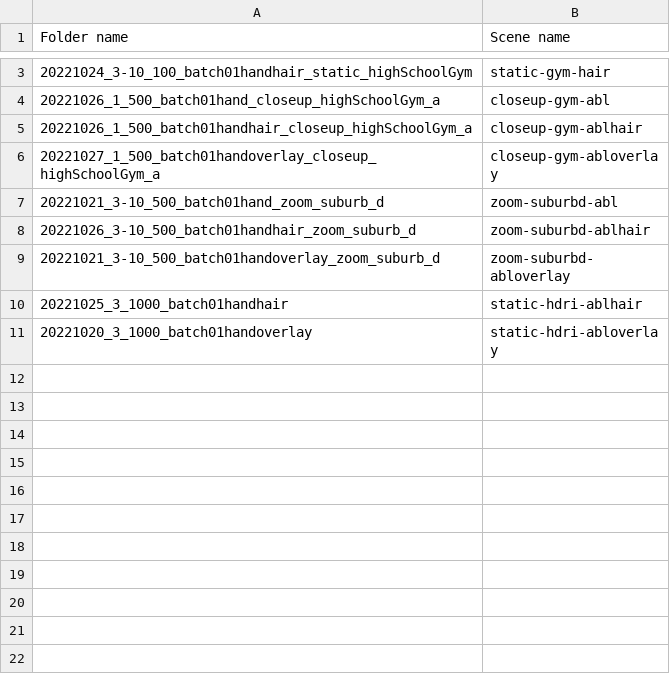
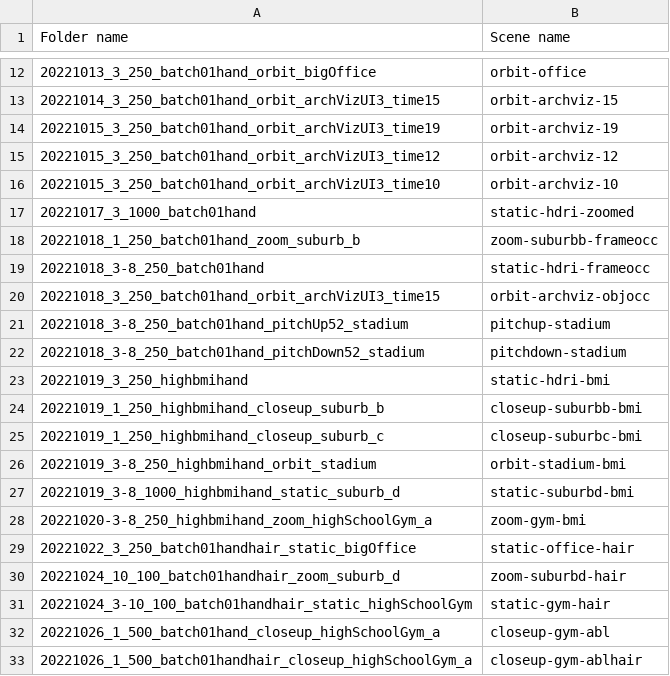
Before and after one commit to pixelite1201/BEDLAM, a CSV file: data_processing/bedlam_scene_names.csv, drawn as a sheet; only a part is shown, gaps mark what is left out; the shorter side is filled out with more unchanged rows; the diff covers the shown part only.

Commit message:
Added all scenes

```diff
--- a/data_processing/bedlam_scene_names.csv
+++ b/data_processing/bedlam_scene_names.csv
@@ -3 +12,20 @@ Folder name,Scene name
+20221013_3_250_batch01hand_orbit_bigOffice,orbit-office
+20221014_3_250_batch01hand_orbit_archVizUI3_time15,orbit-archviz-15
+20221015_3_250_batch01hand_orbit_archVizUI3_time19,orbit-archviz-19
+20221015_3_250_batch01hand_orbit_archVizUI3_time12,orbit-archviz-12
+20221015_3_250_batch01hand_orbit_archVizUI3_time10,orbit-archviz-10
+20221017_3_1000_batch01hand,static-hdri-zoomed
+20221018_1_250_batch01hand_zoom_suburb_b,zoom-suburbb-frameocc
+20221018_3-8_250_batch01hand,static-hdri-frameocc
+20221018_3_250_batch01hand_orbit_archVizUI3_time15,orbit-archviz-objocc
+20221018_3-8_250_batch01hand_pitchUp52_stadium,pitchup-stadium
+20221018_3-8_250_batch01hand_pitchDown52_stadium,pitchdown-stadium
+20221019_3_250_highbmihand,static-hdri-bmi
+20221019_1_250_highbmihand_closeup_suburb_b,closeup-suburbb-bmi
+20221019_1_250_highbmihand_closeup_suburb_c,closeup-suburbc-bmi
+20221019_3-8_250_highbmihand_orbit_stadium,orbit-stadium-bmi
+20221019_3-8_1000_highbmihand_static_suburb_d,static-suburbd-bmi
+20221020-3-8_250_highbmihand_zoom_highSchoolGym_a,zoom-gym-bmi
+20221022_3_250_batch01handhair_static_bigOffice,static-office-hair
+20221024_10_100_batch01handhair_zoom_suburb_d,zoom-suburbd-hair
 20221024_3-10_100_batch01handhair_static_highSchoolGym,static-gym-hair
```
Also changed, not shown: 9 added rows elsewhere in this file.
